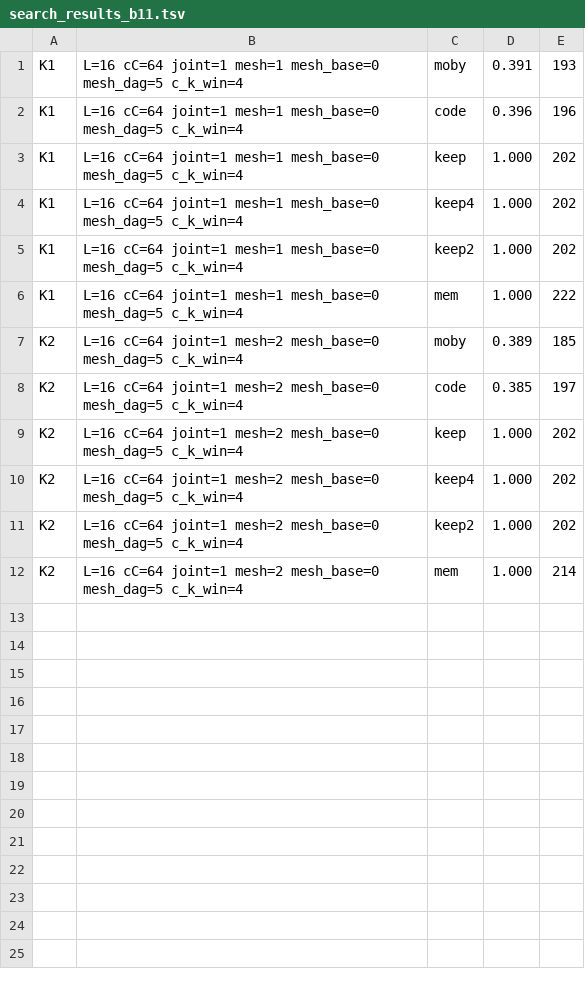
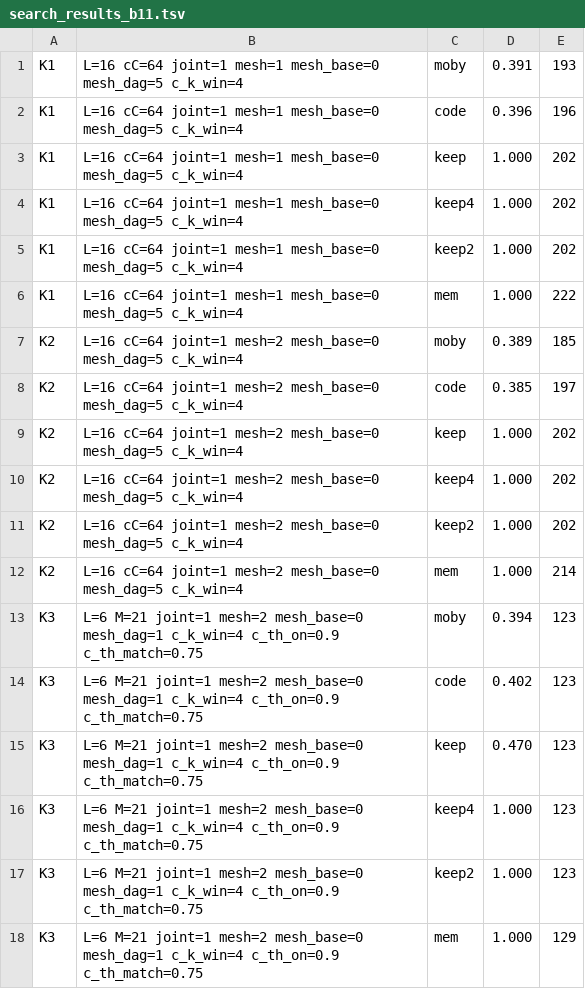
Before and after one commit to ChangweiZhou/digitalbaby, a TSV file: NEWNET/search_results_b11.tsv, drawn as a sheet; the diff names each change by its address in the sheet, - before the commit and + after, or states it on an @@ line.

```diff
--- a/NEWNET/search_results_b11.tsv
+++ b/NEWNET/search_results_b11.tsv
+row 13: K3 | L=6 M=21 joint=1 mesh=2 mesh_base=0 mesh_dag=1 c_k_win=4 c_th_on=0.9 c_th_match=0.75 | moby | 0.394 | 123
+row 14: K3 | L=6 M=21 joint=1 mesh=2 mesh_base=0 mesh_dag=1 c_k_win=4 c_th_on=0.9 c_th_match=0.75 | code | 0.402 | 123
+row 15: K3 | L=6 M=21 joint=1 mesh=2 mesh_base=0 mesh_dag=1 c_k_win=4 c_th_on=0.9 c_th_match=0.75 | keep | 0.470 | 123
+row 16: K3 | L=6 M=21 joint=1 mesh=2 mesh_base=0 mesh_dag=1 c_k_win=4 c_th_on=0.9 c_th_match=0.75 | keep4 | 1.000 | 123
+row 17: K3 | L=6 M=21 joint=1 mesh=2 mesh_base=0 mesh_dag=1 c_k_win=4 c_th_on=0.9 c_th_match=0.75 | keep2 | 1.000 | 123
+row 18: K3 | L=6 M=21 joint=1 mesh=2 mesh_base=0 mesh_dag=1 c_k_win=4 c_th_on=0.9 c_th_match=0.75 | mem | 1.000 | 129
```
